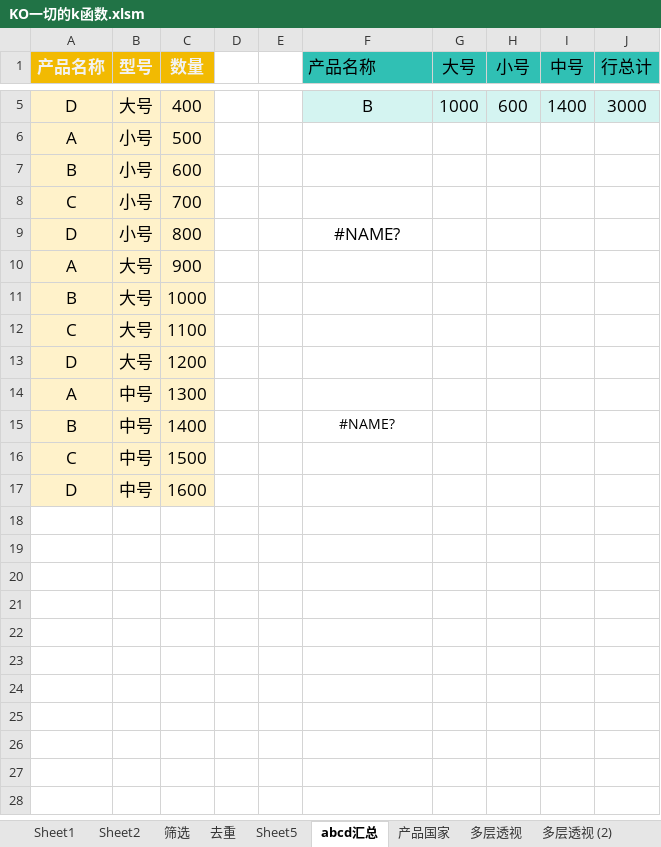
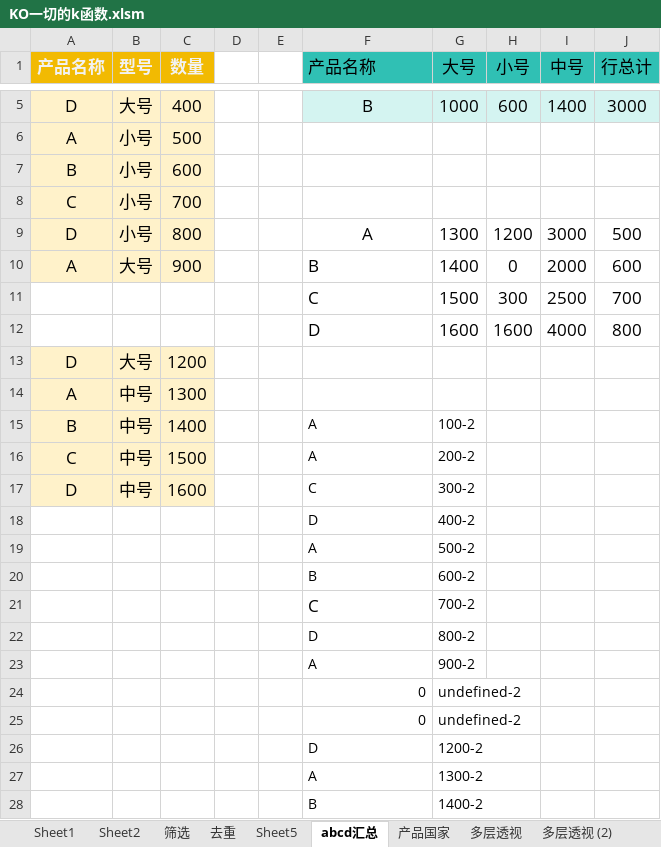
Before and after one commit to xiaodong193/wps-js880, an Excel workbook: JS880教案/第03章/3-28/KO一切的k函数.xlsm, sheet abcd汇总, drawn as a sheet; only a part is shown, gaps mark what is left out; values as stored, in another font and other column widths than the file's, no borders; removed rows and columns are numbered as before the commit, all else as after; the diff covers the shown part only; the diff names each change by its address in the sheet, - before the commit and + after, or states it on an @@ line.

```diff
--- a/JS880教案/第03章/3-28/KO一切的k函数.xlsm (sheet abcd汇总)
+++ b/JS880教案/第03章/3-28/KO一切的k函数.xlsm (sheet abcd汇总)
-F9 (产品名称): #NAME?
+F9 (产品名称): A
-G9 (大号): (empty)
+G9 (大号): 1300
-H9 (小号): (empty)
+H9 (小号): 1200
-I9 (中号): (empty)
+I9 (中号): 3000
-J9 (行总计): (empty)
+J9 (行总计): 500
-F10 (产品名称): (empty)
+F10 (产品名称): B
-G10 (大号): (empty)
+G10 (大号): 1400
-H10 (小号): (empty)
+H10 (小号): 0
-I10 (中号): (empty)
+I10 (中号): 2000
-J10 (行总计): (empty)
+J10 (行总计): 600
-row 11: B | 大号 | 1000
-row 12: C | 大号 | 1100
+row 11:  |  |  |  |  | C | 1500 | 300 | 2500 | 700
+row 12:  |  |  |  |  | D | 1600 | 1600 | 4000 | 800
-F15 (产品名称): #NAME?
+F15 (产品名称): A
-F15 alignment: center
+F15 alignment: left
-G15 (大号): (empty)
+G15 (大号): 100-2
-F16 (产品名称): (empty)
+F16 (产品名称): A
-G16 (大号): (empty)
+G16 (大号): 200-2
-F17 (产品名称): (empty)
+F17 (产品名称): C
-G17 (大号): (empty)
+G17 (大号): 300-2
+row 18:  |  |  |  |  | D | 400-2
+row 19:  |  |  |  |  | A | 500-2
+row 20:  |  |  |  |  | B | 600-2
+row 21:  |  |  |  |  | C | 700-2
+row 22:  |  |  |  |  | D | 800-2
+row 23:  |  |  |  |  | A | 900-2
+row 24:  |  |  |  |  | 0 | undefined-2
+row 25:  |  |  |  |  | 0 | undefined-2
+row 26:  |  |  |  |  | D | 1200-2
+row 27:  |  |  |  |  | A | 1300-2
+row 28:  |  |  |  |  | B | 1400-2
```
Also changed, not shown: 2 added rows elsewhere in this sheet, sheet 多层透视, sheet Sheet2, sheet Sheet5, sheet Sheet1, sheet 多层透视 (2), formulas that keep their value.
